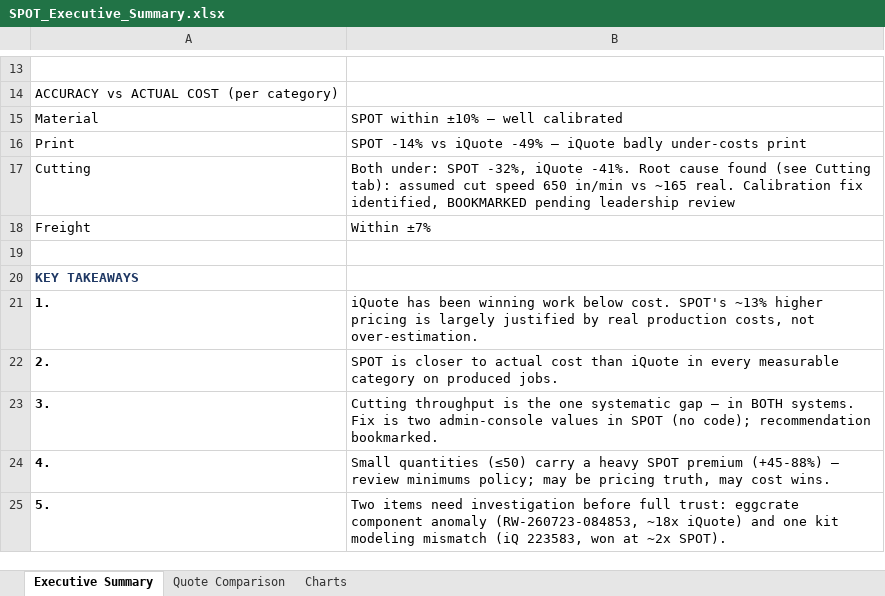
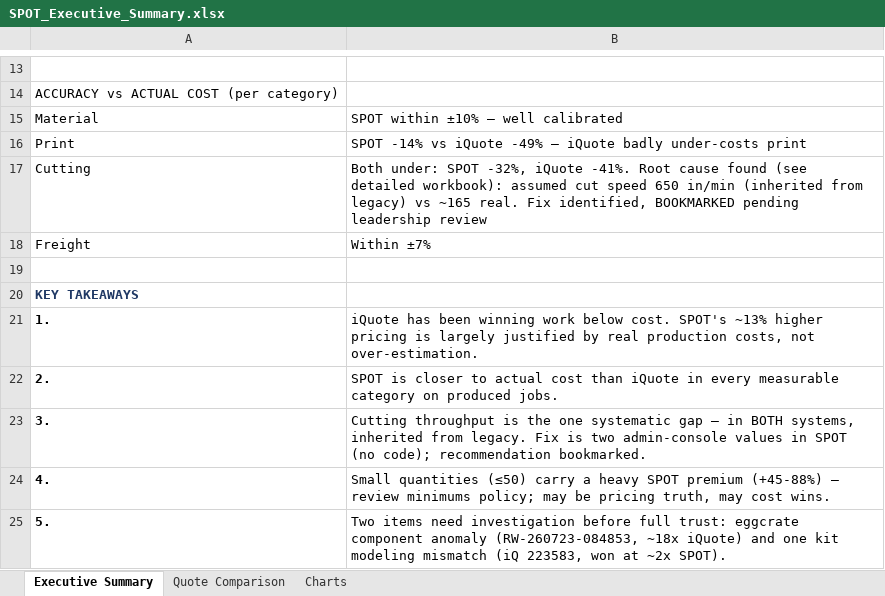
Before and after one commit to ariley-111/SPOT-Cloud-R2.0, an Excel workbook: frontend/public/SPOT_Executive_Summary.xlsx, sheet Executive Summary, drawn as a sheet; only a part is shown, gaps mark what is left out; values as stored, in another font and other column widths than the file's, no borders; the diff names each change by its address in the sheet, - before the commit and + after, or states it on an @@ line.

```diff
--- a/frontend/public/SPOT_Executive_Summary.xlsx (sheet Executive Summary)
+++ b/frontend/public/SPOT_Executive_Summary.xlsx (sheet Executive Summary)
-B17: …found (see Cutting tab): assumed cut speed 650 in/min vs ~165 real. Calibration fix identified, BOOKMARKED…
+B17: …found (see detailed workbook): assumed cut speed 650 in/min (inherited from legacy) vs ~165 real. Fix identified, BOOKMARKED…
-B23: …in BOTH systems. Fix is…
+B23: …in BOTH systems, inherited from legacy. Fix is…
```
Also changed, not shown: sheet Quote Comparison, sheet Charts, 4 other files.
